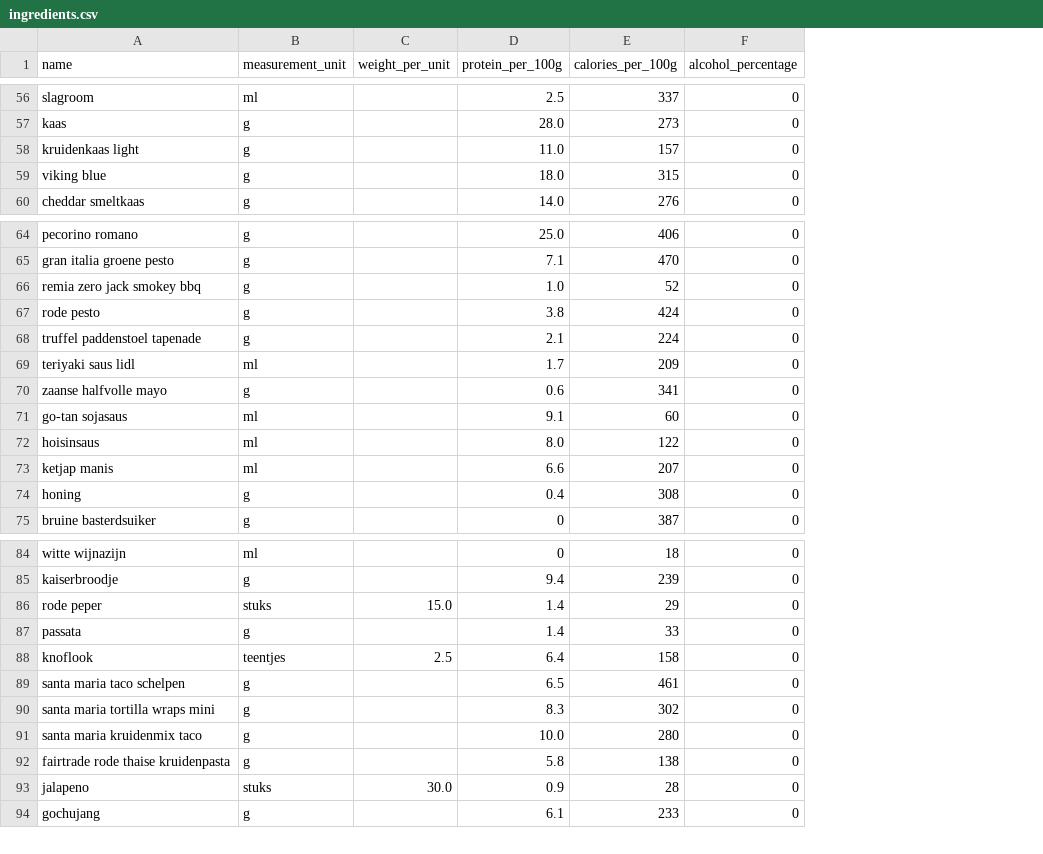
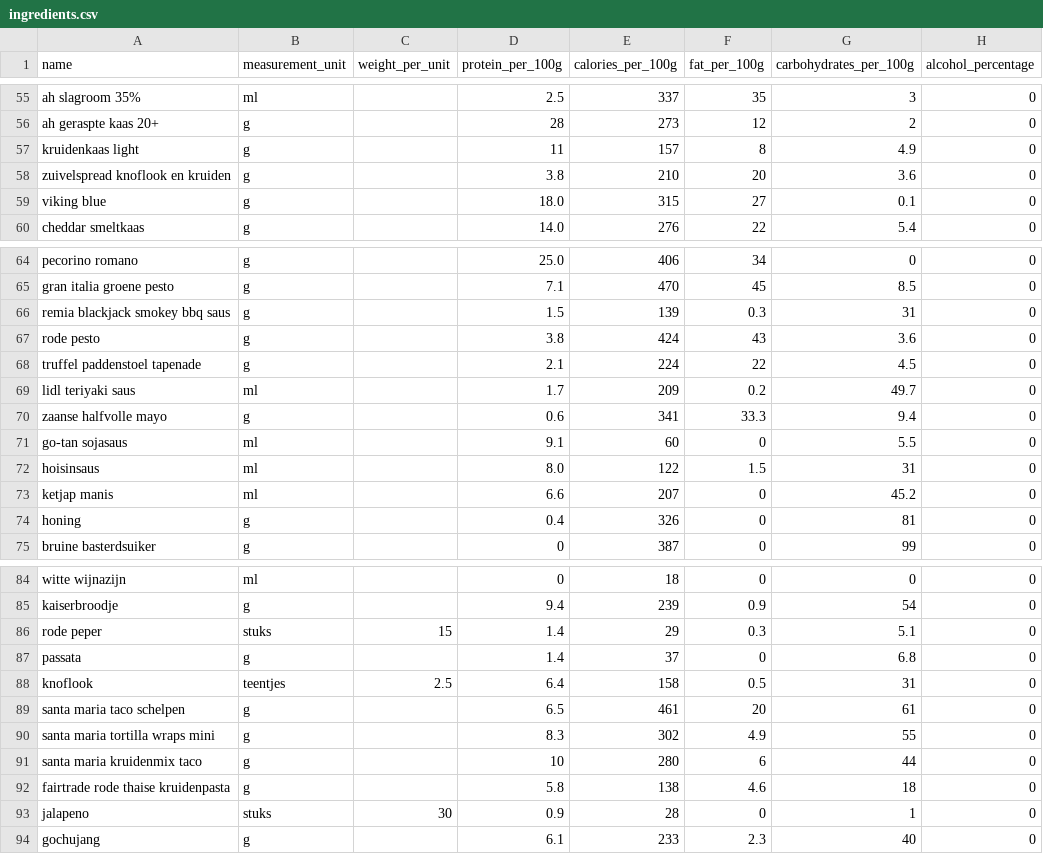
Before and after one commit to Wijnandvdm/nom-stats, a CSV file: configuration/ingredients.csv, drawn as a sheet; only a part is shown, gaps mark what is left out; removed rows and columns are numbered as before the commit, all else as after; the diff covers the shown part only; the diff names each change by its address in the sheet, - before the commit and + after, or states it on an @@ line.

Commit message:
added fat and carbohydrates, reworked some recipes with updated ingredients

```diff
--- a/configuration/ingredients.csv
+++ b/configuration/ingredients.csv
+column F (fat_per_100g), rows 55-57: 35 | 12 | 8; rows 59-60: 27 | 22; rows 64-65: 34 | 45; rows 67-75: 43 | 22 | 0.2 | 33.3 | 0 | 1.5 | 0 | 0 | 0; rows 84-94: 0 | 0.9 | 0.3 | 0 | 0.5 | 20 | 4.9 | 6 | 4.6 | 0 | 2.3
+column G (carbohydrates_per_100g), rows 55-57: 3 | 2 | 4.9; rows 59-60: 0.1 | 5.4; rows 64-65: 0 | 8.5; rows 67-75: 3.6 | 4.5 | 49.7 | 9.4 | 5.5 | 31 | 45.2 | 81 | 99; rows 84-94: 0 | 54 | 5.1 | 6.8 | 31 | 61 | 55 | 44 | 18 | 1 | 40
-A55 (name): slagroom
+A55 (name): ah slagroom 35%
-A56 (name): kaas
+A56 (name): ah geraspte kaas 20+
-D56 (protein_per_100g): 28.0
+D56 (protein_per_100g): 28
-D57 (protein_per_100g): 11.0
+D57 (protein_per_100g): 11
+row 58: zuivelspread knoflook en kruiden | g |  | 3.8 | 210 | 20 | 3.6 | 0
-row 66: remia zero jack smokey bbq | g |  | 1.0 | 52 | 0
+row 66: remia blackjack smokey bbq saus | g |  | 1.5 | 139 | 0.3 | 31 | 0
-A69 (name): teriyaki saus lidl
+A69 (name): lidl teriyaki saus
-E74 (calories_per_100g): 308
+E74 (calories_per_100g): 326
-C86 (weight_per_unit): 15.0
+C86 (weight_per_unit): 15
-E87 (calories_per_100g): 33
+E87 (calories_per_100g): 37
-D91 (protein_per_100g): 10.0
+D91 (protein_per_100g): 10
-C93 (weight_per_unit): 30.0
+C93 (weight_per_unit): 30
```
Also changed, not shown: 3 added rows, 4 removed rows, 1 moved row and 28 edited cells elsewhere in this file, 20 other files.
